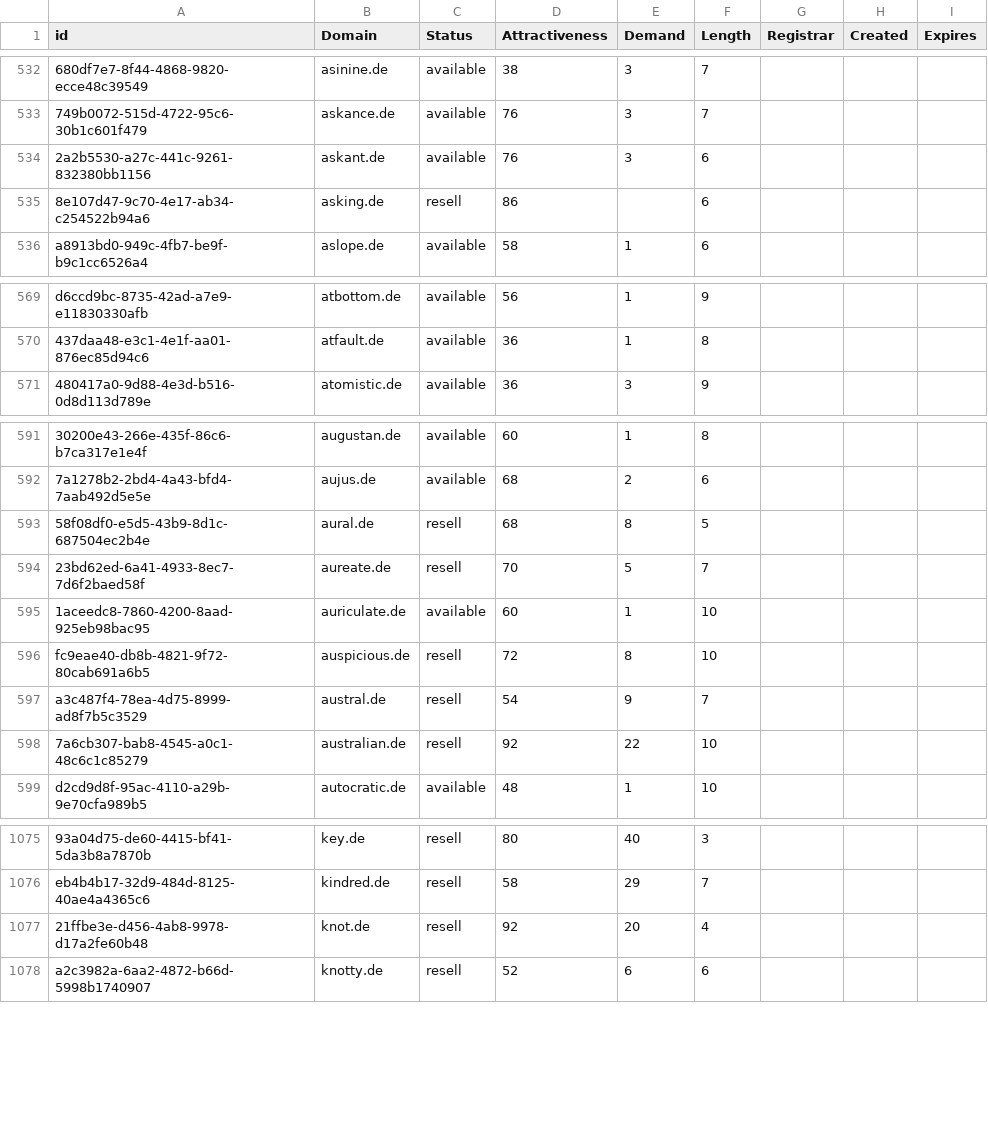
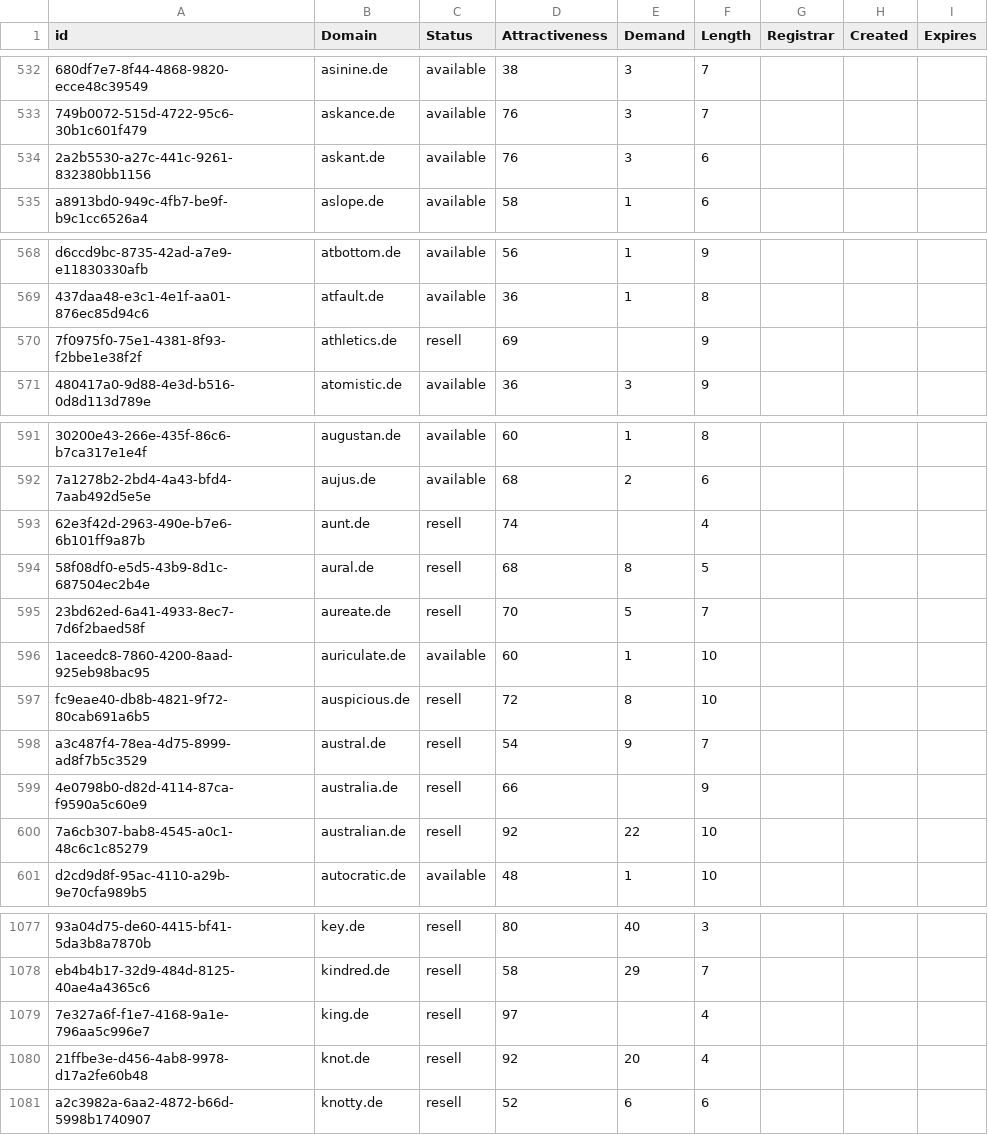
Before and after one commit to UniqueDomains/de-oneword-domains, a CSV file: de.csv, drawn as a sheet; only a part is shown, gaps mark what is left out; removed rows and columns are numbered as before the commit, all else as after; the diff covers the shown part only; the diff names each change by its address in the sheet, - before the commit and + after, or states it on an @@ line.

Commit message:
Domains update

```diff
--- a/de.csv
+++ b/de.csv
-row 535: 8e107d47-9c70-4e17-ab34-c254522b94a6 | asking.de | resell | 86 |  | 6
+row 570: 7f0975f0-75e1-4381-8f93-f2bbe1e38f2f | athletics.de | resell | 69 |  | 9
+row 593: 62e3f42d-2963-490e-b7e6-6b101ff9a87b | aunt.de | resell | 74 |  | 4
+row 599: 4e0798b0-d82d-4114-87ca-f9590a5c60e9 | australia.de | resell | 66 |  | 9
+row 1079: 7e327a6f-f1e7-4168-9a1e-796aa5c996e7 | king.de | resell | 97 |  | 4
```
Also changed, not shown: 4 added rows and 6 edited cells elsewhere in this file, 2 other files.
